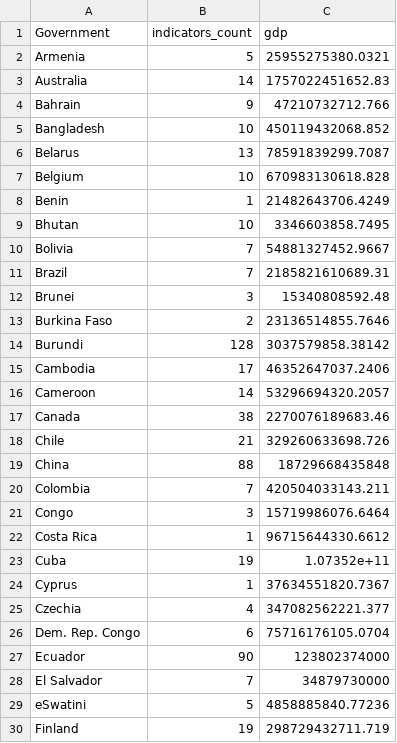
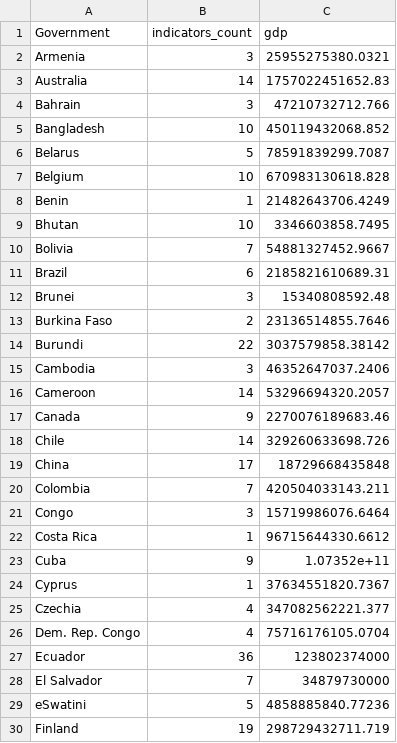
Before and after one commit to JoryGriffith/indicators_perspective, a CSV file: gdp_vs_indicators.csv, drawn as a sheet; only a part is shown; the diff covers the shown part only.

```diff
--- a/gdp_vs_indicators.csv
+++ b/gdp_vs_indicators.csv
@@ -1,7 +1,7 @@
 "Government","indicators_count","gdp"
-"Armenia",5,25955275380.0321
+"Armenia",3,25955275380.0321
 "Australia",14,1757022451652.83
-"Bahrain",9,47210732712.766
+"Bahrain",3,47210732712.766
 "Bangladesh",10,450119432068.852
-"Belarus",13,78591839299.7087
+"Belarus",5,78591839299.7087
 "Belgium",10,670983130618.828
@@ -10,11 +10,11 @@
 "Bolivia",7,54881327452.9667
-"Brazil",7,2185821610689.31
+"Brazil",6,2185821610689.31
 "Brunei",3,15340808592.48
 "Burkina Faso",2,23136514855.7646
-"Burundi",128,3037579858.38142
-"Cambodia",17,46352647037.2406
+"Burundi",22,3037579858.38142
+"Cambodia",3,46352647037.2406
 "Cameroon",14,53296694320.2057
-"Canada",38,2270076189683.46
-"Chile",21,329260633698.726
-"China",88,18729668435848
+"Canada",9,2270076189683.46
+"Chile",14,329260633698.726
+"China",17,18729668435848
 "Colombia",7,420504033143.211
@@ -22,7 +22,7 @@
 "Costa Rica",1,96715644330.6612
-"Cuba",19,1.07352e+11
+"Cuba",9,1.07352e+11
 "Cyprus",1,37634551820.7367
 "Czechia",4,347082562221.377
-"Dem. Rep. Congo",6,75716176105.0704
-"Ecuador",90,123802374000
+"Dem. Rep. Congo",4,75716176105.0704
+"Ecuador",36,123802374000
 "El Salvador",7,34879730000
```
Also changed, not shown: 39 edited cells elsewhere in this file, gdp_full_bivariate.csv, indicators_summary.csv, 11 other files.
